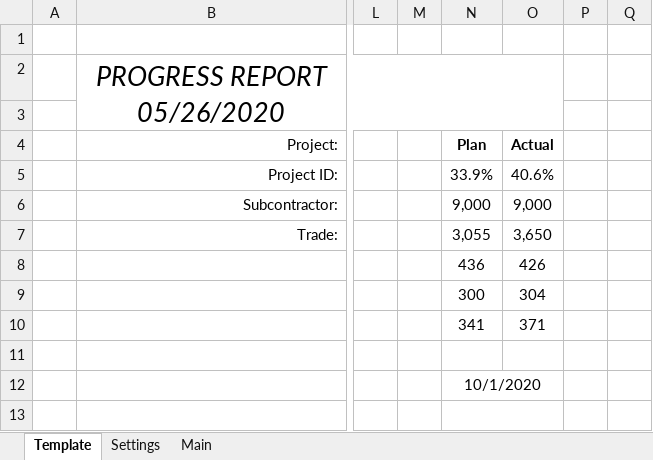
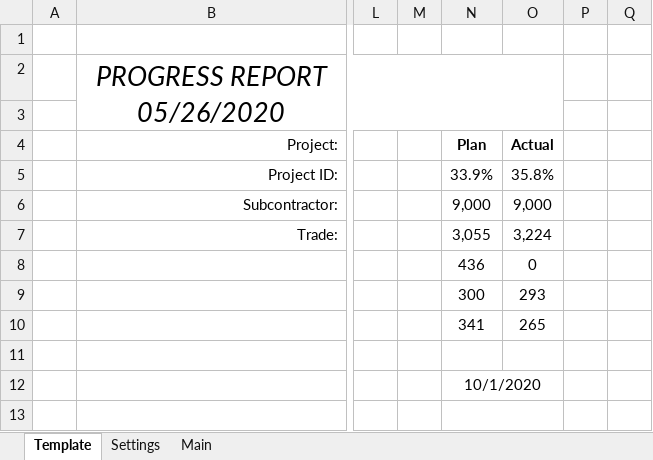
Before and after one commit to CamronWalker/UIP, an Excel workbook: UIP Template.xlsm, sheet Template, drawn as a sheet; only a part is shown, gaps mark what is left out; values as stored, in another font and other column widths than the file's, no borders; charts and pictures and conditional formats and table styles not drawn; the diff covers the shown part only; the diff names each change by its address in the sheet, - before the commit and + after, or states it on an @@ line.

```diff
--- a/UIP Template.xlsm (sheet Template)
+++ b/UIP Template.xlsm (sheet Template)
-O5 (Actual): 40.6%
+O5 (Actual): 35.8%
-O7 (Actual): 3,650
+O7 (Actual): 3,224
-O8 (Actual): 426
+O8 (Actual): 0
-O9 (Actual): 304
+O9 (Actual): 293
-O10 (Actual): 371
+O10 (Actual): 265
```
Also changed, not shown: 23 edited cells elsewhere in this sheet, formulas that keep their value, charts or pictures, 1 other file.
